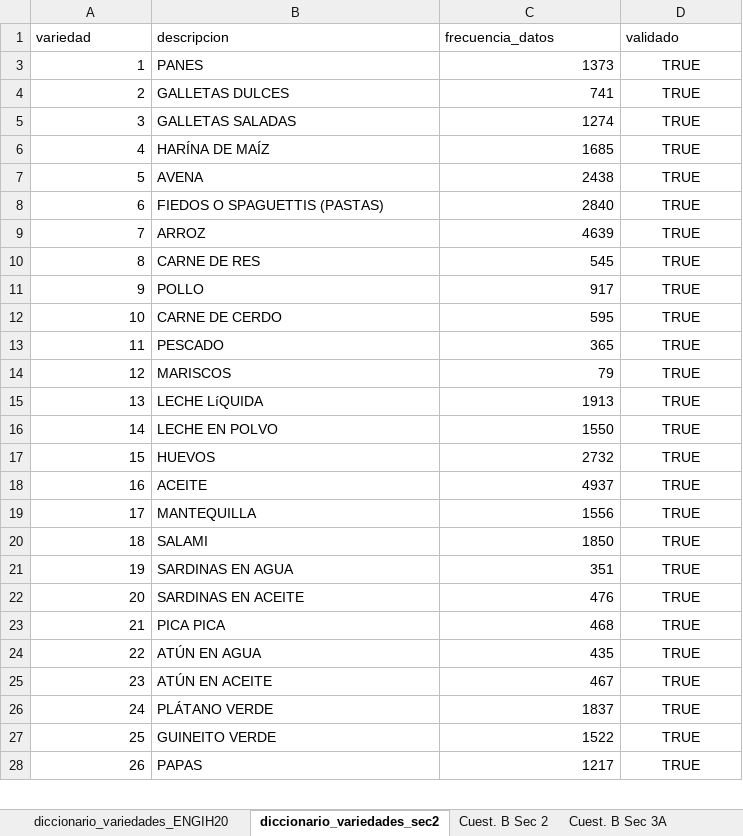
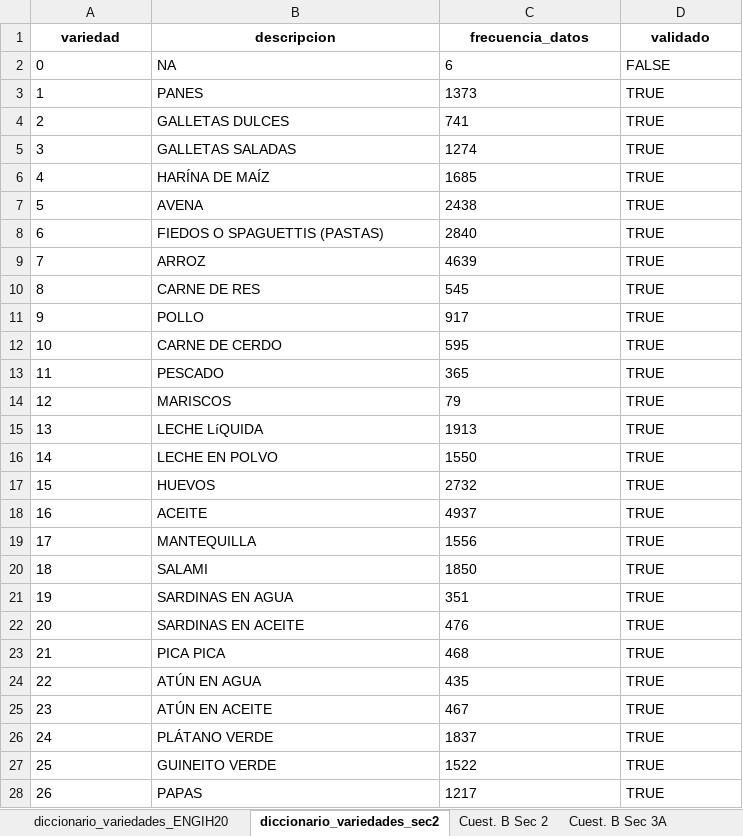
Before and after one commit to maicel1978/analisis_ENGIH2018, an Excel workbook: data/raw/crosswalk_tablas_composicion.xlsx, sheet diccionario_variedades_sec2, drawn as a sheet; only a part is shown; values as stored, in another font and other column widths than the file's, no borders; the diff covers the shown part only; the diff names each change by its address in the sheet, - before the commit and + after, or states it on an @@ line.

```diff
--- a/data/raw/crosswalk_tablas_composicion.xlsx (sheet diccionario_variedades_sec2)
+++ b/data/raw/crosswalk_tablas_composicion.xlsx (sheet diccionario_variedades_sec2)
@@ A1:D1 bold: off → on, alignment: left → center @@
@@ row 2 unhidden: 0 | NA | 6 | FALSE @@
-A3:A28 alignment: right
+A3:A28 alignment: left
-C3:C28 alignment: right
+C3:C28 alignment: left
-D3:D28 alignment: center
+D3:D28 alignment: left
```
Also changed, not shown: 15 hidden or unhidden rows and cell formats elsewhere in this sheet, sheet diccionario_variedades_ENGIH20, sheet Cuest. B Sec 3A, sheet Cuest. B Sec 2, 2 other files.
